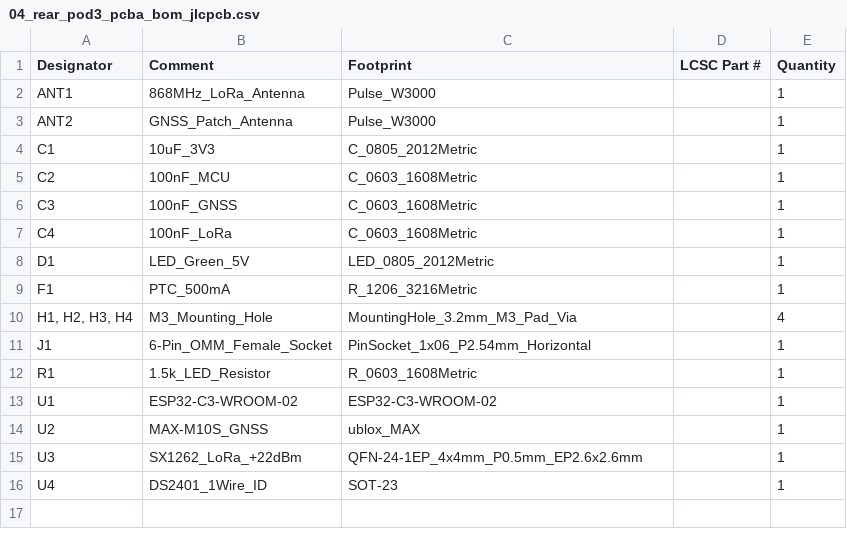
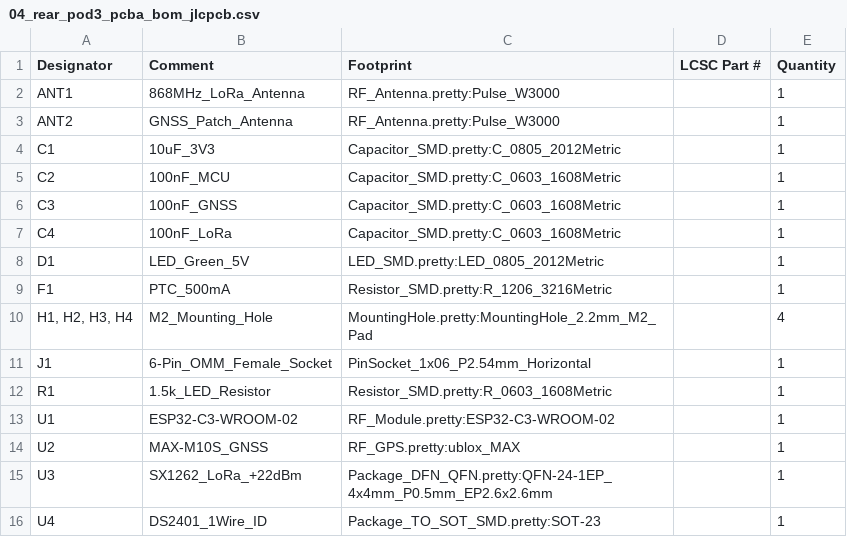
Before and after one commit to schmidtmt/openmotorbridge, a CSV file: hardware/production_packages/04_rear_pod3_pcba/04_rear_pod3_pcba_bom_jlcpcb.csv, drawn as a sheet.

Commit message:
chore(production): regenerate JLCPCB gerbers, BOM, CPL, and MJF 3D print packages for all 4 PCBs
- Exported fresh JLCPCB Gerber RS-274X & Excellon drill archives for Main Box, Pod Base, Pod Cartridge, and Rear Pod 3.
- Synchronized CPL and BOM with updated pin sockets, ceramic chip antennas, and clean netlists.
- Updated grouped 3D print STL ZIP packages for HP MJF PA12 manufacturing.

```diff
--- a/hardware/production_packages/04_rear_pod3_pcba/04_rear_pod3_pcba_bom_jlcpcb.csv
+++ b/hardware/production_packages/04_rear_pod3_pcba/04_rear_pod3_pcba_bom_jlcpcb.csv
@@ -1,16 +1,16 @@
 Designator,Comment,Footprint,LCSC Part #,Quantity
-ANT1,868MHz_LoRa_Antenna,Pulse_W3000,,1
-ANT2,GNSS_Patch_Antenna,Pulse_W3000,,1
-C1,10uF_3V3,C_0805_2012Metric,,1
-C2,100nF_MCU,C_0603_1608Metric,,1
-C3,100nF_GNSS,C_0603_1608Metric,,1
-C4,100nF_LoRa,C_0603_1608Metric,,1
-D1,LED_Green_5V,LED_0805_2012Metric,,1
-F1,PTC_500mA,R_1206_3216Metric,,1
-"H1, H2, H3, H4",M3_Mounting_Hole,MountingHole_3.2mm_M3_Pad_Via,,4
+ANT1,868MHz_LoRa_Antenna,RF_Antenna.pretty:Pulse_W3000,,1
+ANT2,GNSS_Patch_Antenna,RF_Antenna.pretty:Pulse_W3000,,1
+C1,10uF_3V3,Capacitor_SMD.pretty:C_0805_2012Metric,,1
+C2,100nF_MCU,Capacitor_SMD.pretty:C_0603_1608Metric,,1
+C3,100nF_GNSS,Capacitor_SMD.pretty:C_0603_1608Metric,,1
+C4,100nF_LoRa,Capacitor_SMD.pretty:C_0603_1608Metric,,1
+D1,LED_Green_5V,LED_SMD.pretty:LED_0805_2012Metric,,1
+F1,PTC_500mA,Resistor_SMD.pretty:R_1206_3216Metric,,1
+"H1, H2, H3, H4",M2_Mounting_Hole,MountingHole.pretty:MountingHole_2.2mm_M2_Pad,,4
 J1,6-Pin_OMM_Female_Socket,PinSocket_1x06_P2.54mm_Horizontal,,1
-R1,1.5k_LED_Resistor,R_0603_1608Metric,,1
-U1,ESP32-C3-WROOM-02,ESP32-C3-WROOM-02,,1
-U2,MAX-M10S_GNSS,ublox_MAX,,1
-U3,SX1262_LoRa_+22dBm,QFN-24-1EP_4x4mm_P0.5mm_EP2.6x2.6mm,,1
-U4,DS2401_1Wire_ID,SOT-23,,1
+R1,1.5k_LED_Resistor,Resistor_SMD.pretty:R_0603_1608Metric,,1
+U1,ESP32-C3-WROOM-02,RF_Module.pretty:ESP32-C3-WROOM-02,,1
+U2,MAX-M10S_GNSS,RF_GPS.pretty:ublox_MAX,,1
+U3,SX1262_LoRa_+22dBm,Package_DFN_QFN.pretty:QFN-24-1EP_4x4mm_P0.5mm_EP2.6x2.6mm,,1
+U4,DS2401_1Wire_ID,Package_TO_SOT_SMD.pretty:SOT-23,,1
```
Also changed, not shown: hardware/production_packages/04_rear_pod3_pcba/04_rear_pod3_pcba_cpl_jlcpcb.csv, 7 other files.
